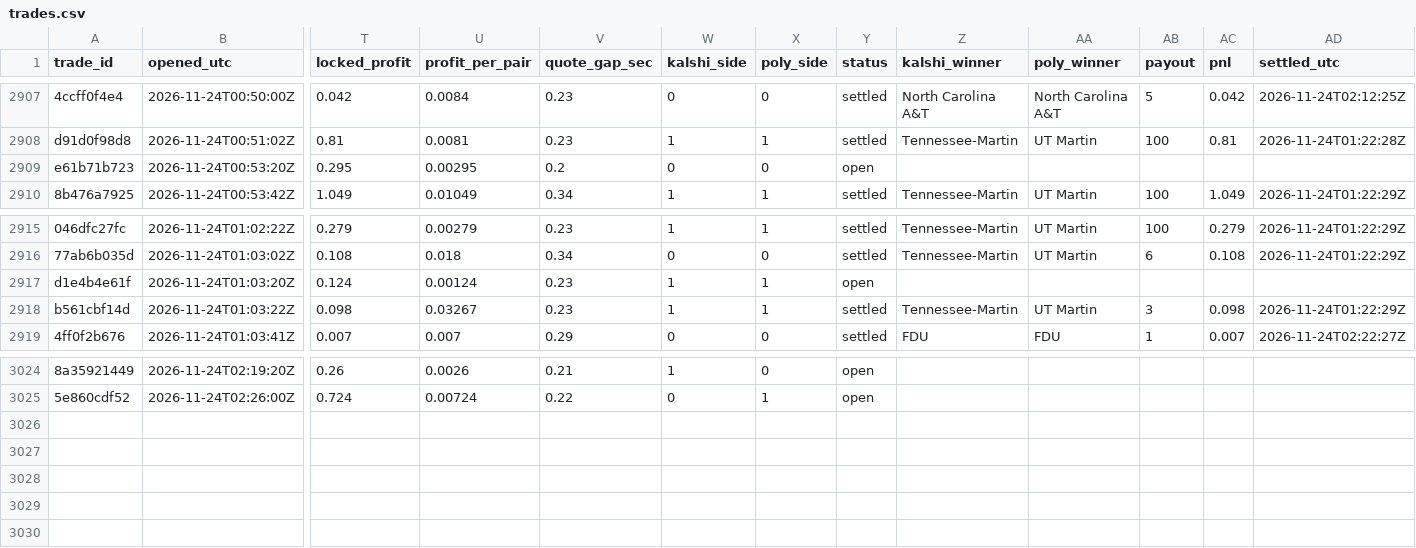
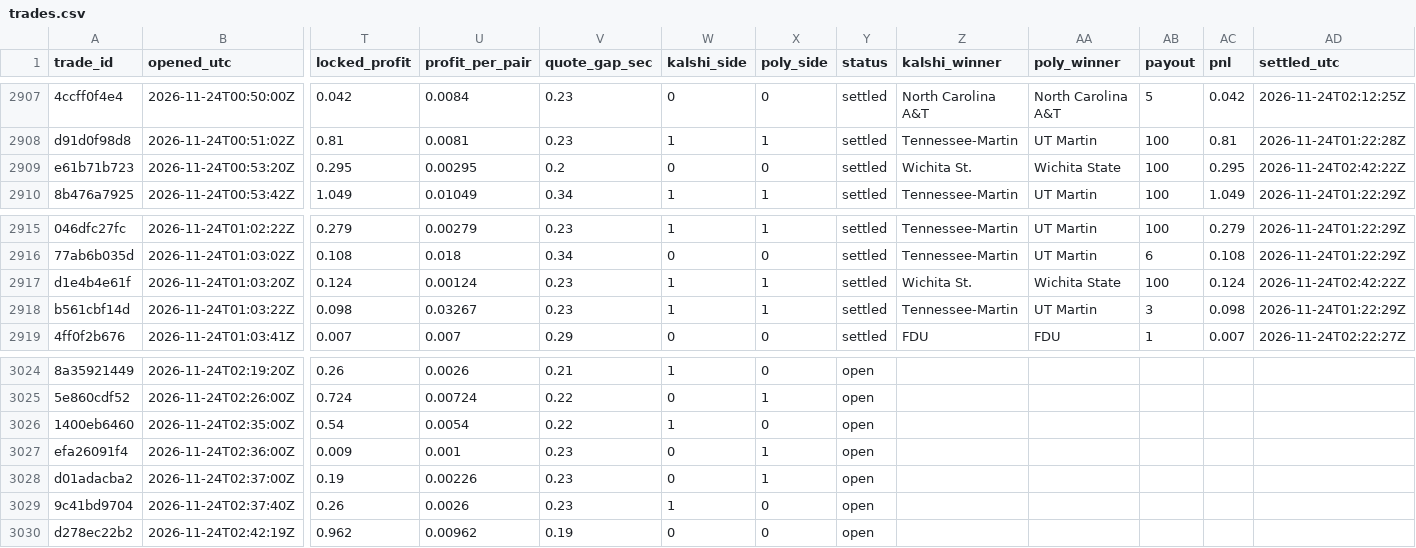
Before and after one commit to gwjp19/Garage-Band-Hedge-Fund, a CSV file: data/trades.csv, drawn as a sheet; only a part is shown, gaps mark what is left out; rows hold the shown columns only; the diff names each change by its address in the sheet, - before the commit and + after, or states it on an @@ line.

```diff
--- a/data/trades.csv
+++ b/data/trades.csv
-Y2909 (status): open
+Y2909 (status): settled
-Z2909 (kalshi_winner): (empty)
+Z2909 (kalshi_winner): Wichita St.
-AA2909 (poly_winner): (empty)
+AA2909 (poly_winner): Wichita State
-AB2909 (payout): (empty)
+AB2909 (payout): 100
-AC2909 (pnl): (empty)
+AC2909 (pnl): 0.295
-AD2909 (settled_utc): (empty)
+AD2909 (settled_utc): 2026-11-24T02:42:22Z
-Y2917 (status): open
+Y2917 (status): settled
-Z2917 (kalshi_winner): (empty)
+Z2917 (kalshi_winner): Wichita St.
-AA2917 (poly_winner): (empty)
+AA2917 (poly_winner): Wichita State
-AB2917 (payout): (empty)
+AB2917 (payout): 100
-AC2917 (pnl): (empty)
+AC2917 (pnl): 0.124
-AD2917 (settled_utc): (empty)
+AD2917 (settled_utc): 2026-11-24T02:42:22Z
+row 3026: 1400eb6460 | 2026-11-24T02:35:00Z | 0.54 | 0.0054 | 0.22 | 1 | 0 | open
+row 3027: efa26091f4 | 2026-11-24T02:36:00Z | 0.009 | 0.001 | 0.23 | 0 | 1 | open
+row 3028: d01adacba2 | 2026-11-24T02:37:00Z | 0.19 | 0.00226 | 0.23 | 0 | 1 | open
+row 3029: 9c41bd9704 | 2026-11-24T02:37:40Z | 0.26 | 0.0026 | 0.23 | 1 | 0 | open
+row 3030: d278ec22b2 | 2026-11-24T02:42:19Z | 0.962 | 0.00962 | 0.19 | 0 | 0 | open
```
Also changed, not shown: data/gaps.csv, data/rechecks.csv, 1 other file.
